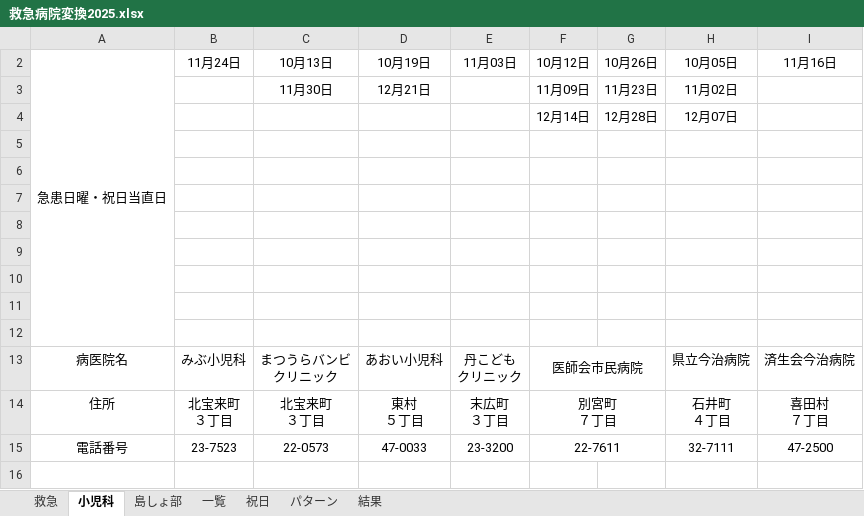
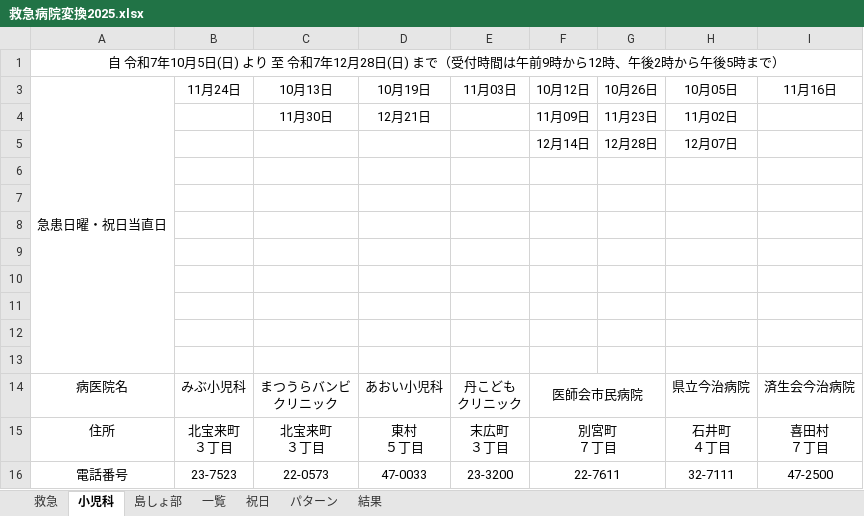
Before and after one commit to imabari119/tools, an Excel workbook: 救急病院変換2025.xlsx, sheet 小児科, drawn as a sheet; values as stored, in another font and other column widths than the file's, no borders; conditional formats not drawn; the diff names each change by its address in the sheet, - before the commit and + after, or states it on an @@ line.

Commit message:
Add files via upload

```diff
--- a/救急病院変換2025.xlsx (sheet 小児科)
+++ b/救急病院変換2025.xlsx (sheet 小児科)
+row 1: 自 令和7年10月5日(日) より 至 令和7年12月28日(日) まで（受付時間は午前9時から12時、午後2時から午後5時まで）
```
Also changed, not shown: sheet 島しょ部.
